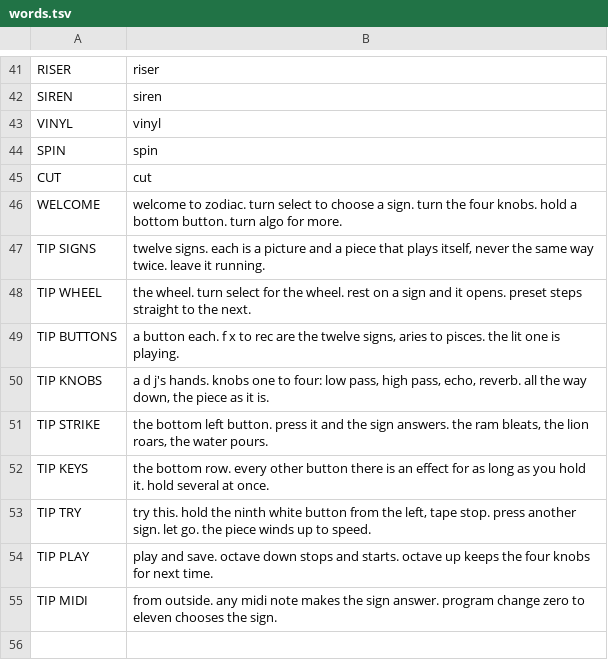
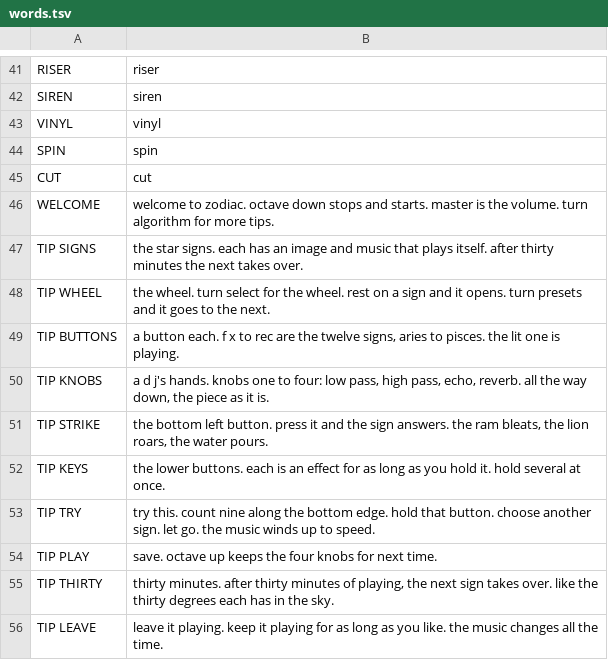
Before and after one commit to stephencummins/fm1-zodiac, a TSV file: app/words.tsv, drawn as a sheet; only a part is shown, gaps mark what is left out.

```diff
--- a/app/words.tsv
+++ b/app/words.tsv
@@ -45,5 +45,5 @@ SPIN	spin
 CUT	cut
-WELCOME	welcome to zodiac. turn select to choose a sign. turn the four knobs. hold a bottom button. turn algo for more.
-TIP SIGNS	twelve signs. each is a picture and a piece that plays itself, never the same way twice. leave it running.
-TIP WHEEL	the wheel. turn select for the wheel. rest on a sign and it opens. preset steps straight to the next.
+WELCOME	welcome to zodiac. octave down stops and starts. master is the volume. turn algorithm for more tips.
+TIP SIGNS	the star signs. each has an image and music that plays itself. after thirty minutes the next takes over.
+TIP WHEEL	the wheel. turn select for the wheel. rest on a sign and it opens. turn presets and it goes to the next.
 TIP BUTTONS	a button each. f x to rec are the twelve signs, aries to pisces. the lit one is playing.
@@ -51,5 +51,6 @@ TIP KNOBS	a d j's hands. knobs one to four: low pass, high pass, echo, reverb. a
 TIP STRIKE	the bottom left button. press it and the sign answers. the ram bleats, the lion roars, the water pours.
-TIP KEYS	the bottom row. every other button there is an effect for as long as you hold it. hold several at once.
-TIP TRY	try this. hold the ninth white button from the left, tape stop. press another sign. let go. the piece winds up to speed.
-TIP PLAY	play and save. octave down stops and starts. octave up keeps the four knobs for next time.
-TIP MIDI	from outside. any midi note makes the sign answer. program change zero to eleven chooses the sign.
+TIP KEYS	the lower buttons. each is an effect for as long as you hold it. hold several at once.
+TIP TRY	try this. count nine along the bottom edge. hold that button. choose another sign. let go. the music winds up to speed.
+TIP PLAY	save. octave up keeps the four knobs for next time.
+TIP THIRTY	thirty minutes. after thirty minutes of playing, the next sign takes over. like the thirty degrees each has in the sky.
+TIP LEAVE	leave it playing. keep it playing for as long as you like. the music changes all the time.
```
Also changed, not shown: 13 other files.
